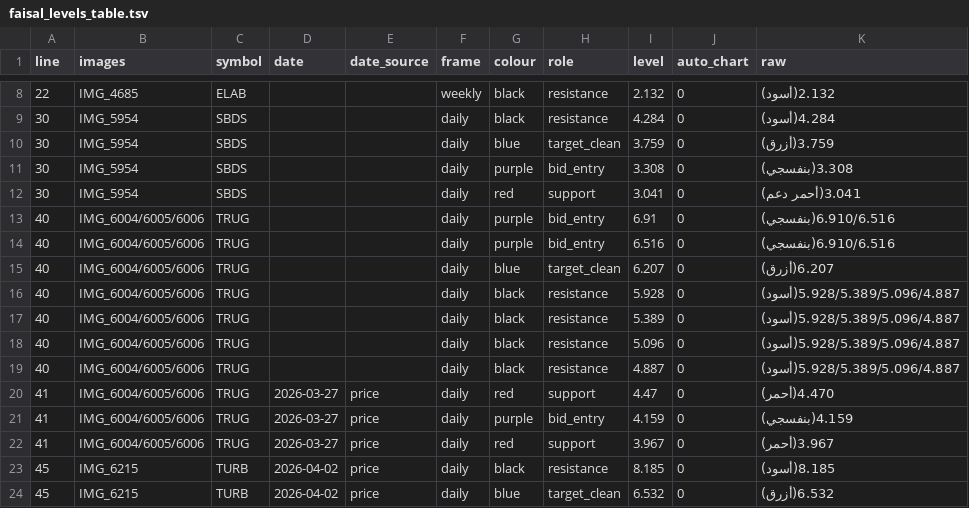
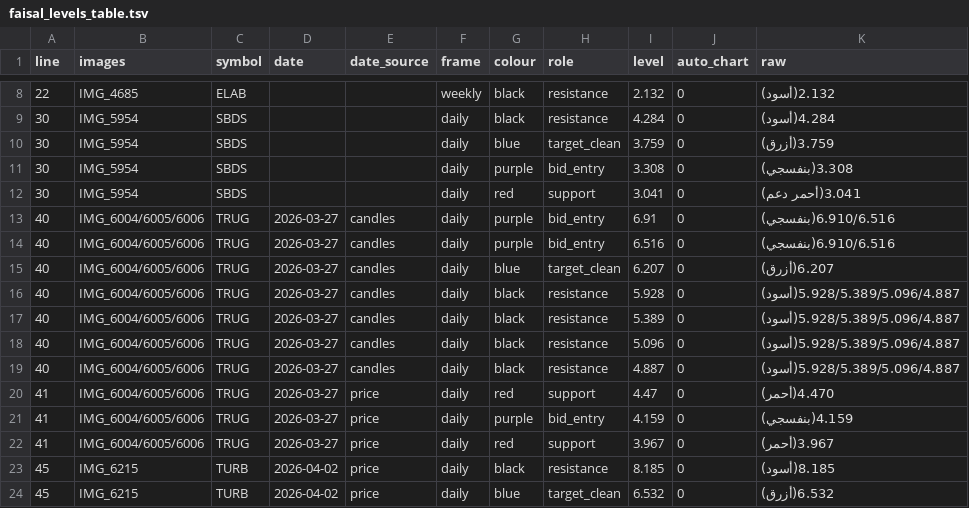
Before and after one commit to sam72x1/Super_Stocks, a TSV file: faisal_levels_table.tsv, drawn as a sheet; only a part is shown, gaps mark what is left out.

```diff
--- a/faisal_levels_table.tsv
+++ b/faisal_levels_table.tsv
@@ -12,9 +12,9 @@ line	images	symbol	date	date_source	frame	colour	role	level	auto_chart	raw
 30	IMG_5954	SBDS			daily	red	support	3.041	0	3.041(أحمر دعم)
-40	IMG_6004/6005/6006	TRUG			daily	purple	bid_entry	6.91	0	6.910/6.516(بنفسجي)
-40	IMG_6004/6005/6006	TRUG			daily	purple	bid_entry	6.516	0	6.910/6.516(بنفسجي)
-40	IMG_6004/6005/6006	TRUG			daily	blue	target_clean	6.207	0	6.207(أزرق)
-40	IMG_6004/6005/6006	TRUG			daily	black	resistance	5.928	0	5.928/5.389/5.096/4.887(أسود)
-40	IMG_6004/6005/6006	TRUG			daily	black	resistance	5.389	0	5.928/5.389/5.096/4.887(أسود)
-40	IMG_6004/6005/6006	TRUG			daily	black	resistance	5.096	0	5.928/5.389/5.096/4.887(أسود)
-40	IMG_6004/6005/6006	TRUG			daily	black	resistance	4.887	0	5.928/5.389/5.096/4.887(أسود)
+40	IMG_6004/6005/6006	TRUG	2026-03-27	candles	daily	purple	bid_entry	6.91	0	6.910/6.516(بنفسجي)
+40	IMG_6004/6005/6006	TRUG	2026-03-27	candles	daily	purple	bid_entry	6.516	0	6.910/6.516(بنفسجي)
+40	IMG_6004/6005/6006	TRUG	2026-03-27	candles	daily	blue	target_clean	6.207	0	6.207(أزرق)
+40	IMG_6004/6005/6006	TRUG	2026-03-27	candles	daily	black	resistance	5.928	0	5.928/5.389/5.096/4.887(أسود)
+40	IMG_6004/6005/6006	TRUG	2026-03-27	candles	daily	black	resistance	5.389	0	5.928/5.389/5.096/4.887(أسود)
+40	IMG_6004/6005/6006	TRUG	2026-03-27	candles	daily	black	resistance	5.096	0	5.928/5.389/5.096/4.887(أسود)
+40	IMG_6004/6005/6006	TRUG	2026-03-27	candles	daily	black	resistance	4.887	0	5.928/5.389/5.096/4.887(أسود)
 41	IMG_6004/6005/6006	TRUG	2026-03-27	price	daily	red	support	4.47	0	4.470(أحمر)
```
Also changed, not shown: faisal_derived_dates.tsv, 15 other files.
